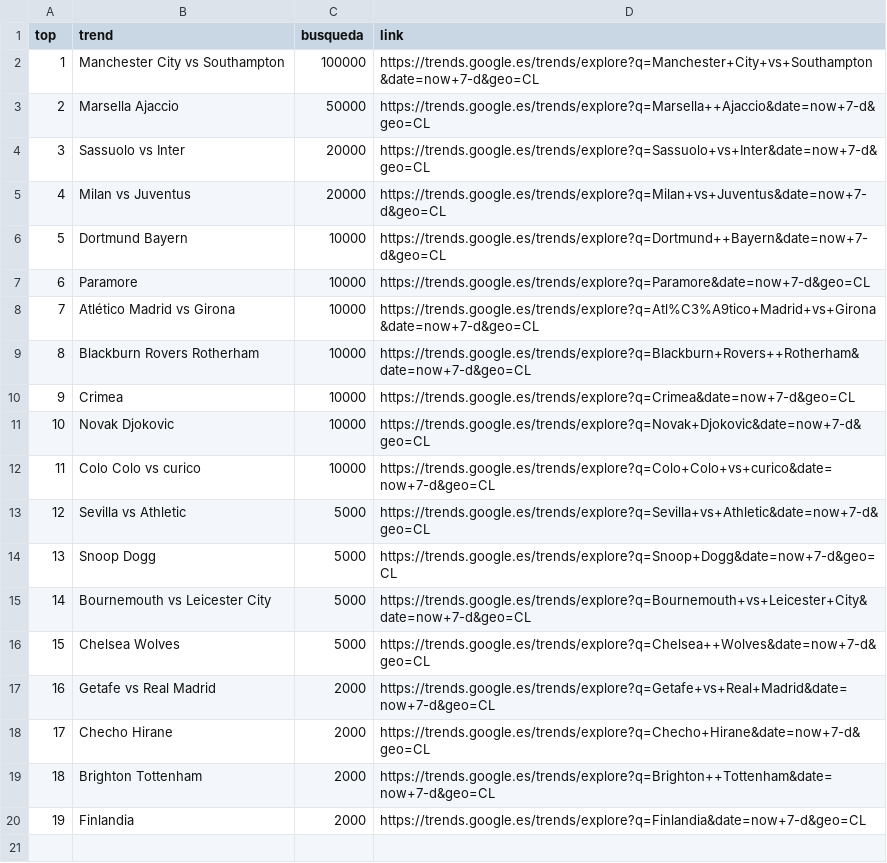
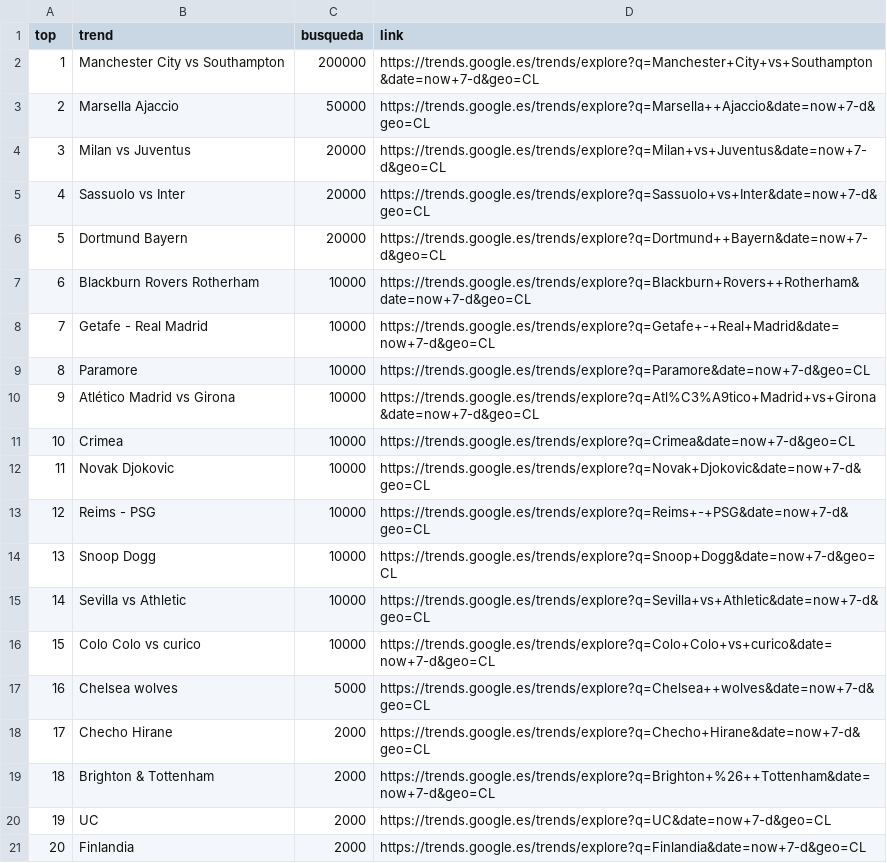
Before and after one commit to cristian-data-science/social_spider_app, a CSV file: resultados/google.csv, drawn as a sheet; removed rows and columns are numbered as before the commit, all else as after; the diff names each change by its address in the sheet, - before the commit and + after, or states it on an @@ line.

Commit message:
results update

```diff
--- a/resultados/google.csv
+++ b/resultados/google.csv
-C2 (busqueda): 100000
+C2 (busqueda): 200000
@@ row 5 moved to row 4: 3 @@
@@ column A (top) renumbered from row 5 down @@
-C6 (busqueda): 10000
+C6 (busqueda): 20000
@@ row 9 moved to row 7: 6 @@
+row 8: 7 | Getafe - Real Madrid | 10000 | https://trends.google.es/trends/explore?q=Getafe+-+Real+Madrid&date=now+7-d&geo=CL
+row 13: 12 | Reims - PSG | 10000 | https://trends.google.es/trends/explore?q=Reims+-+PSG&date=now+7-d&geo=CL
+row 14: 13 | Snoop Dogg | 10000 | https://trends.google.es/trends/explore?q=Snoop+Dogg&date=now+7-d&geo=CL
+row 15: 14 | Sevilla vs Athletic | 10000 | https://trends.google.es/trends/explore?q=Sevilla+vs+Athletic&date=now+7-d&geo=CL
-row 13: 12 | Sevilla vs Athletic | 5000 | https://trends.google.es/trends/explore?q=Sevilla+vs+Athletic&date=now+7-d&geo=CL
-row 14: 13 | Snoop Dogg | 5000 | https://trends.google.es/trends/explore?q=Snoop+Dogg&date=now+7-d&geo=CL
-row 15: 14 | Bournemouth vs Leicester City | 5000 | https://trends.google.es/trends/explore?q=Bournemouth+vs+Leicester+City&date=now+7-d&geo=CL
-B17 (trend): Chelsea Wolves
+B17 (trend): Chelsea wolves
-D17 (link): https://trends.google.es/trends/explore?q=Chelsea++Wolves&date=now+7-d&geo=CL
+D17 (link): https://trends.google.es/trends/explore?q=Chelsea++wolves&date=now+7-d&geo=CL
-row 17: 16 | Getafe vs Real Madrid | 2000 | https://trends.google.es/trends/explore?q=Getafe+vs+Real+Madrid&date=now+7-d&geo=CL
-B19 (trend): Brighton Tottenham
+B19 (trend): Brighton & Tottenham
-D19 (link): https://trends.google.es/trends/explore?q=Brighton++Tottenham&date=now+7-d&geo=CL
+D19 (link): https://trends.google.es/trends/explore?q=Brighton+%26++Tottenham&date=now+7-d&geo=CL
+row 20: 19 | UC | 2000 | https://trends.google.es/trends/explore?q=UC&date=now+7-d&geo=CL
```
Also changed, not shown: resultados/twitter.csv, resultados/youtube.csv.
